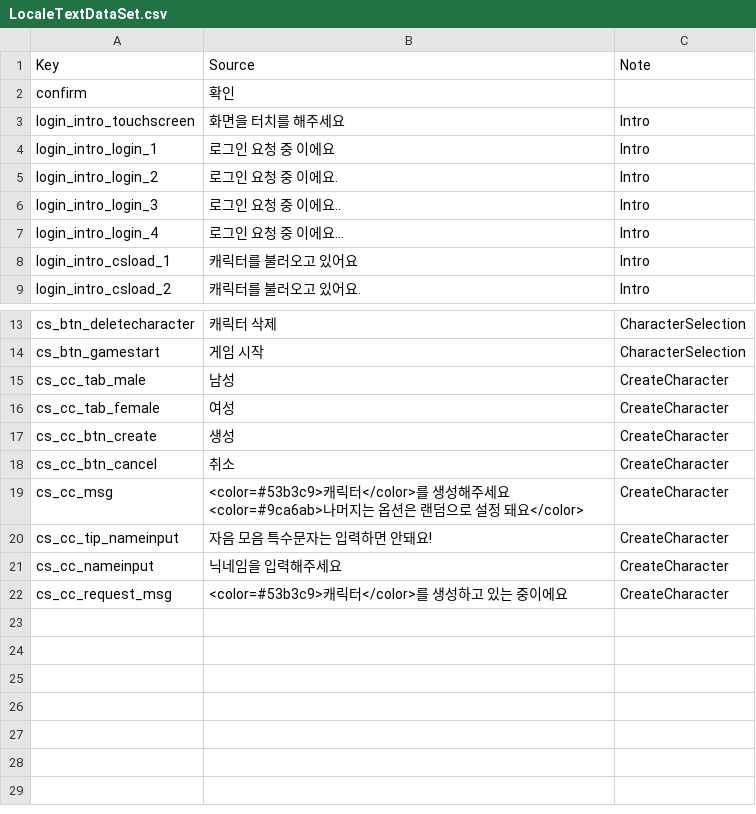
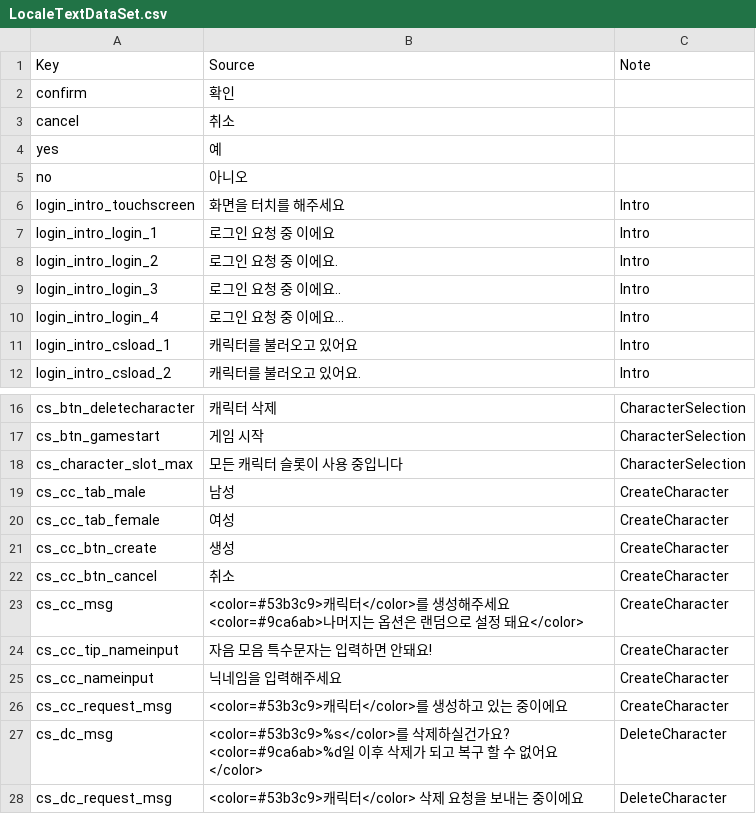
Before and after one commit to dek0058/MScannot206, a CSV file: RootDesk/MyDesk/Locale/LocaleTextDataSet.csv, drawn as a sheet; only a part is shown, gaps mark what is left out; ↵ is a line break in a cell; the diff names each change by its address in the sheet, - before the commit and + after, or states it on an @@ line.

```diff
--- a/RootDesk/MyDesk/Locale/LocaleTextDataSet.csv
+++ b/RootDesk/MyDesk/Locale/LocaleTextDataSet.csv
+row 3: cancel | 취소
+row 4: yes | 예
+row 5: no | 아니오
+row 18: cs_character_slot_max | 모든 캐릭터 슬롯이 사용 중입니다 | CharacterSelection
+row 27: cs_dc_msg | <color=#53b3c9>%s</color>를 삭제하실건가요? ↵ <color=#9ca6ab>%d일 이후 삭제가 되고 복구 할 수 없어요</color> | DeleteCharacter
+row 28: cs_dc_request_msg | <color=#53b3c9>캐릭터</color> 삭제 요청을 보내는 중이에요 | DeleteCharacter
```
Also changed, not shown: 51 other files.
